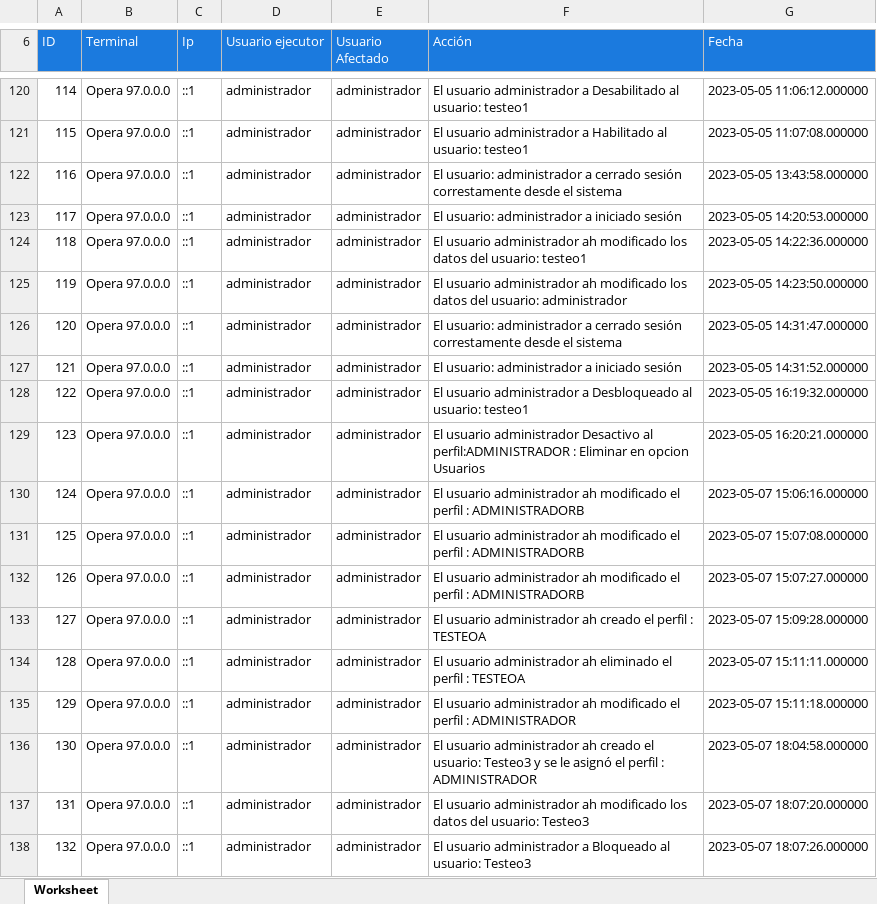
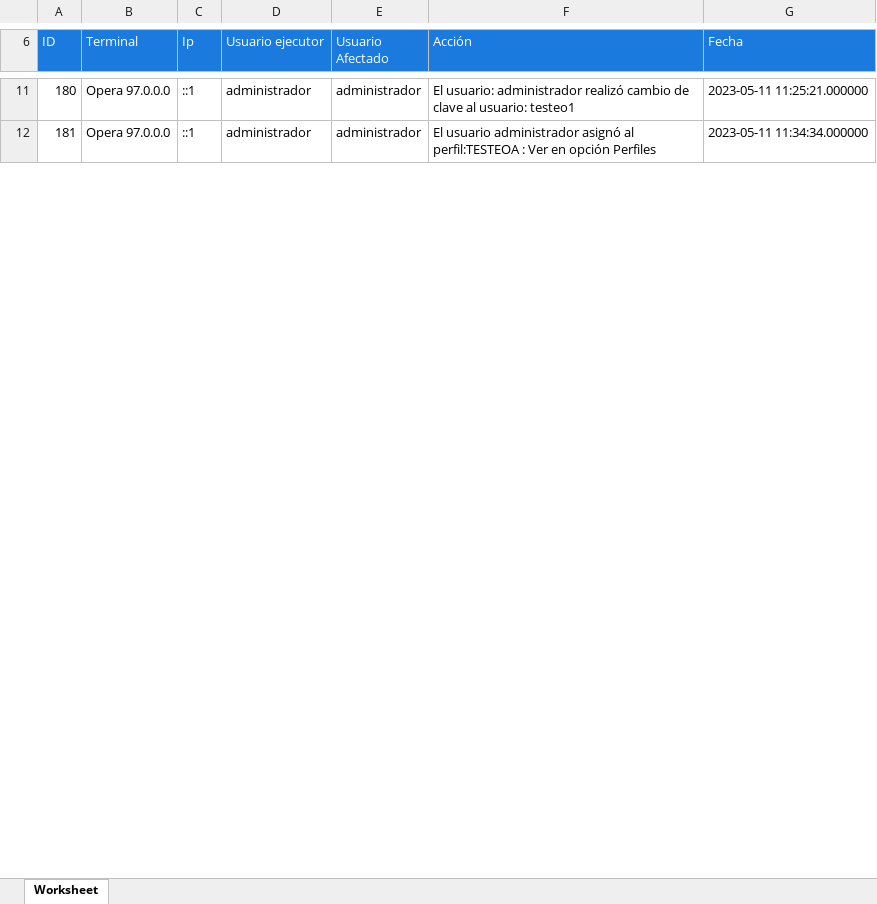
Before and after one commit to rakionfull/frontEfectiva3, an Excel workbook: public/assets/reportes/reporte_Seguridad_2023-05-11.xlsx, sheet Worksheet, drawn as a sheet; only a part is shown, gaps mark what is left out; values as stored, in another font and other column widths than the file's, no borders; removed rows and columns are numbered as before the commit, all else as after; the diff covers the shown part only; the diff names each change by its address in the sheet, - before the commit and + after, or states it on an @@ line.

```diff
--- a/public/assets/reportes/reporte_Seguridad_2023-05-11.xlsx (sheet Worksheet)
+++ b/public/assets/reportes/reporte_Seguridad_2023-05-11.xlsx (sheet Worksheet)
@@ column A (ID) renumbered between rows 7 and 15 @@
-F11 (Acción): El usuario administrador a Desabilitado al usuario:…
+F11 (Acción): El usuario: administrador realizó cambio de clave al usuario:…
-G11 (Fecha): 2023-05-05 11:06:12.000000
+G11 (Fecha): 2023-05-11 11:25:21.000000
-row 121: 115 | Opera 97.0.0.0 | ::1 | administrador | administrador | El usuario administrador a Habilitado al usuario: testeo1 | 2023-05-05 11:07:08.000000
-row 122: 116 | Opera 97.0.0.0 | ::1 | administrador | administrador | El usuario: administrador a cerrado sesión correstamente desde el sistema | 2023-05-05 13:43:58.000000
-row 123: 117 | Opera 97.0.0.0 | ::1 | administrador | administrador | El usuario: administrador a iniciado sesión | 2023-05-05 14:20:53.000000
-row 124: 118 | Opera 97.0.0.0 | ::1 | administrador | administrador | El usuario administrador ah modificado los datos del usuario: testeo1 | 2023-05-05 14:22:36.000000
-row 125: 119 | Opera 97.0.0.0 | ::1 | administrador | administrador | El usuario administrador ah modificado los datos del usuario: administrador | 2023-05-05 14:23:50.000000
-row 126: 120 | Opera 97.0.0.0 | ::1 | administrador | administrador | El usuario: administrador a cerrado sesión correstamente desde el sistema | 2023-05-05 14:31:47.000000
-row 127: 121 | Opera 97.0.0.0 | ::1 | administrador | administrador | El usuario: administrador a iniciado sesión | 2023-05-05 14:31:52.000000
-row 128: 122 | Opera 97.0.0.0 | ::1 | administrador | administrador | El usuario administrador a Desbloqueado al usuario: testeo1 | 2023-05-05 16:19:32.000000
-row 129: 123 | Opera 97.0.0.0 | ::1 | administrador | administrador | El usuario administrador Desactivo al perfil:ADMINISTRADOR : Eliminar en opcion Usuarios | 2023-05-05 16:20:21.000000
-row 130: 124 | Opera 97.0.0.0 | ::1 | administrador | administrador | El usuario administrador ah modificado el perfil : ADMINISTRADORB | 2023-05-07 15:06:16.000000
-row 131: 125 | Opera 97.0.0.0 | ::1 | administrador | administrador | El usuario administrador ah modificado el perfil : ADMINISTRADORB | 2023-05-07 15:07:08.000000
-row 132: 126 | Opera 97.0.0.0 | ::1 | administrador | administrador | El usuario administrador ah modificado el perfil : ADMINISTRADORB | 2023-05-07 15:07:27.000000
-row 133: 127 | Opera 97.0.0.0 | ::1 | administrador | administrador | El usuario administrador ah creado el perfil : TESTEOA | 2023-05-07 15:09:28.000000
-F12 (Acción): …usuario administrador ah eliminado el perfil : TESTEOA
+F12 (Acción): …usuario administrador asignó al perfil:TESTEOA : Ver en opción Perfiles
-G12 (Fecha): 2023-05-07 15:11:11.000000
+G12 (Fecha): 2023-05-11 11:34:34.000000
-row 135: 129 | Opera 97.0.0.0 | ::1 | administrador | administrador | El usuario administrador ah modificado el perfil : ADMINISTRADOR | 2023-05-07 15:11:18.000000
-row 136: 130 | Opera 97.0.0.0 | ::1 | administrador | administrador | El usuario administrador ah creado el usuario: Testeo3 y se le asignó el perfil : ADMINISTRADOR | 2023-05-07 18:04:58.000000
-row 137: 131 | Opera 97.0.0.0 | ::1 | administrador | administrador | El usuario administrador ah modificado los datos del usuario: Testeo3 | 2023-05-07 18:07:20.000000
-row 138: 132 | Opera 97.0.0.0 | ::1 | administrador | administrador | El usuario administrador a Bloqueado al usuario: Testeo3 | 2023-05-07 18:07:26.000000
```
Also changed, not shown: 149 removed rows and 13 edited cells elsewhere in this sheet, 2 other files.
